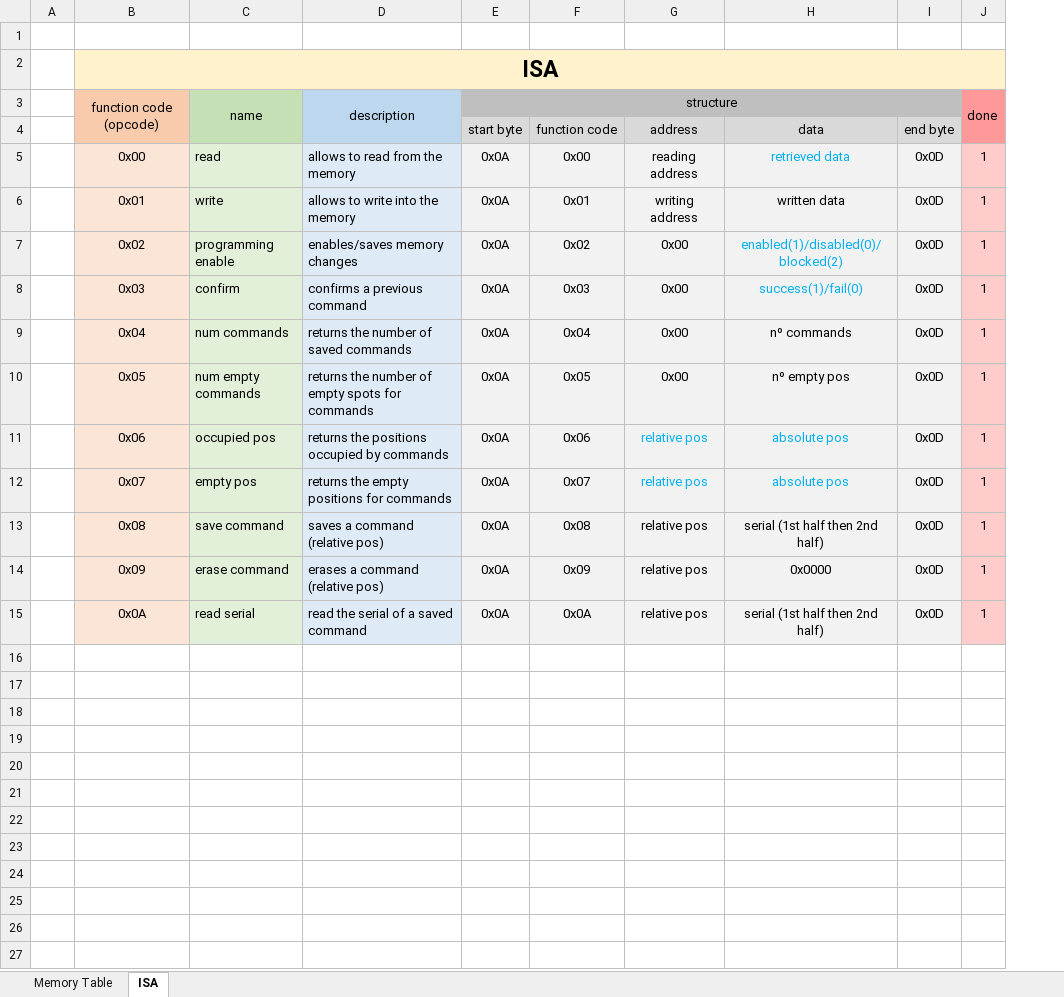
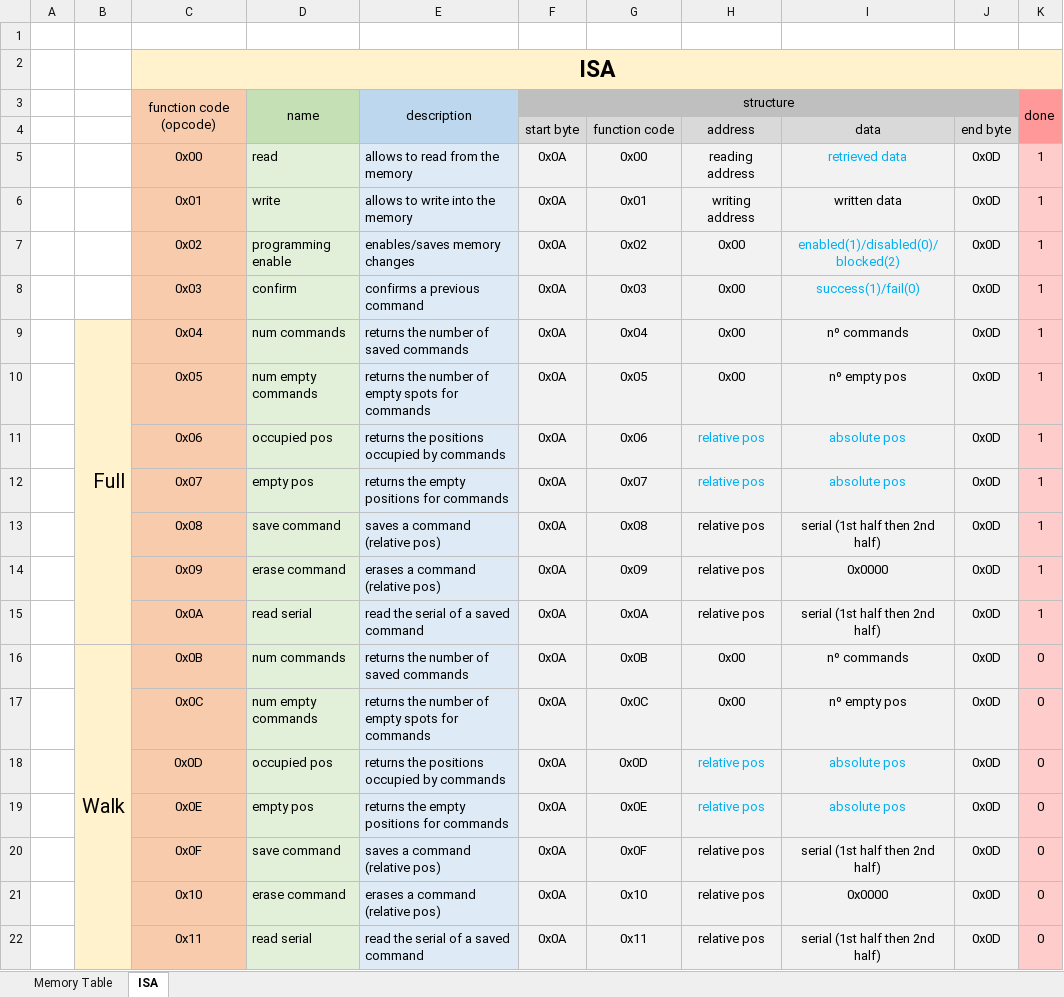
Before and after one commit to rafaelandrepedro/Electrocelo, an Excel workbook: adress mapping.xlsx, sheet ISA, drawn as a sheet; values as stored, in another font and other column widths than the file's, no borders; addresses are those after the commit; the diff names each change by its address in the sheet, - before the commit and + after, or states it on an @@ line.

Commit message:
Added state machine states to read command

```diff
--- a/adress mapping.xlsx (sheet ISA)
+++ b/adress mapping.xlsx (sheet ISA)
+column B, row 9: Full
-C5:C15 fill: #FBE5D6
+C5:C15 fill: #F8CBAD
+row 16:  | Walk | 0x0B | num commands | returns the number of saved commands | 0x0A | 0x0B | 0x00 | nº commands | 0x0D | 0
+row 17:  |  | 0x0C | num empty commands | returns the number of empty spots for commands | 0x0A | 0x0C | 0x00 | nº empty pos | 0x0D | 0
+row 18:  |  | 0x0D | occupied pos | returns the positions occupied by commands | 0x0A | 0x0D | relative pos | absolute pos | 0x0D | 0
+row 19:  |  | 0x0E | empty pos | returns the empty positions for commands | 0x0A | 0x0E | relative pos | absolute pos | 0x0D | 0
+row 20:  |  | 0x0F | save command | saves a command (relative pos) | 0x0A | 0x0F | relative pos | serial (1st half then 2nd half) | 0x0D | 0
+row 21:  |  | 0x10 | erase command | erases a command (relative pos) | 0x0A | 0x10 | relative pos | 0x0000 | 0x0D | 0
+row 22:  |  | 0x11 | read serial | read the serial of a saved command | 0x0A | 0x11 | relative pos | serial (1st half then 2nd half) | 0x0D | 0
```
Also changed, not shown: sheet Memory Table, 29 other files.
